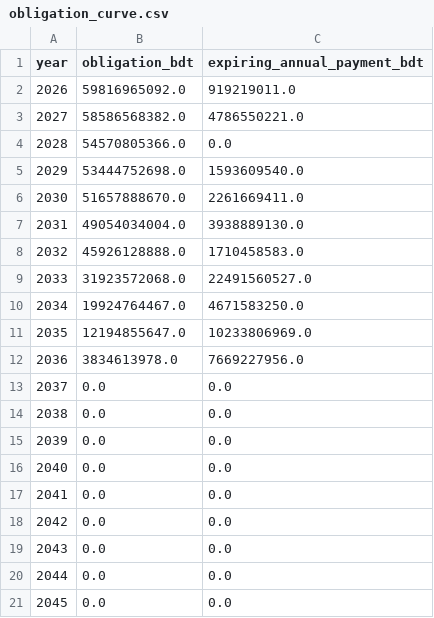
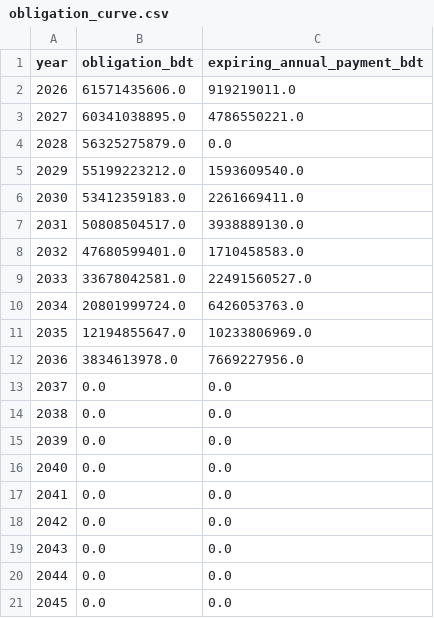
Before and after one commit to SyedBasher/sapco, a CSV file: data/processed/obligation_curve.csv, drawn as a sheet.

```diff
--- a/data/processed/obligation_curve.csv
+++ b/data/processed/obligation_curve.csv
@@ -1,11 +1,11 @@
 year,obligation_bdt,expiring_annual_payment_bdt
-2026,59816965092.0,919219011.0
-2027,58586568382.0,4786550221.0
-2028,54570805366.0,0.0
-2029,53444752698.0,1593609540.0
-2030,51657888670.0,2261669411.0
-2031,49054034004.0,3938889130.0
-2032,45926128888.0,1710458583.0
-2033,31923572068.0,22491560527.0
-2034,19924764467.0,4671583250.0
+2026,61571435606.0,919219011.0
+2027,60341038895.0,4786550221.0
+2028,56325275879.0,0.0
+2029,55199223212.0,1593609540.0
+2030,53412359183.0,2261669411.0
+2031,50808504517.0,3938889130.0
+2032,47680599401.0,1710458583.0
+2033,33678042581.0,22491560527.0
+2034,20801999724.0,6426053763.0
 2035,12194855647.0,10233806969.0
```
Also changed, not shown: data/processed/obligation_plants.csv, 3 other files.
